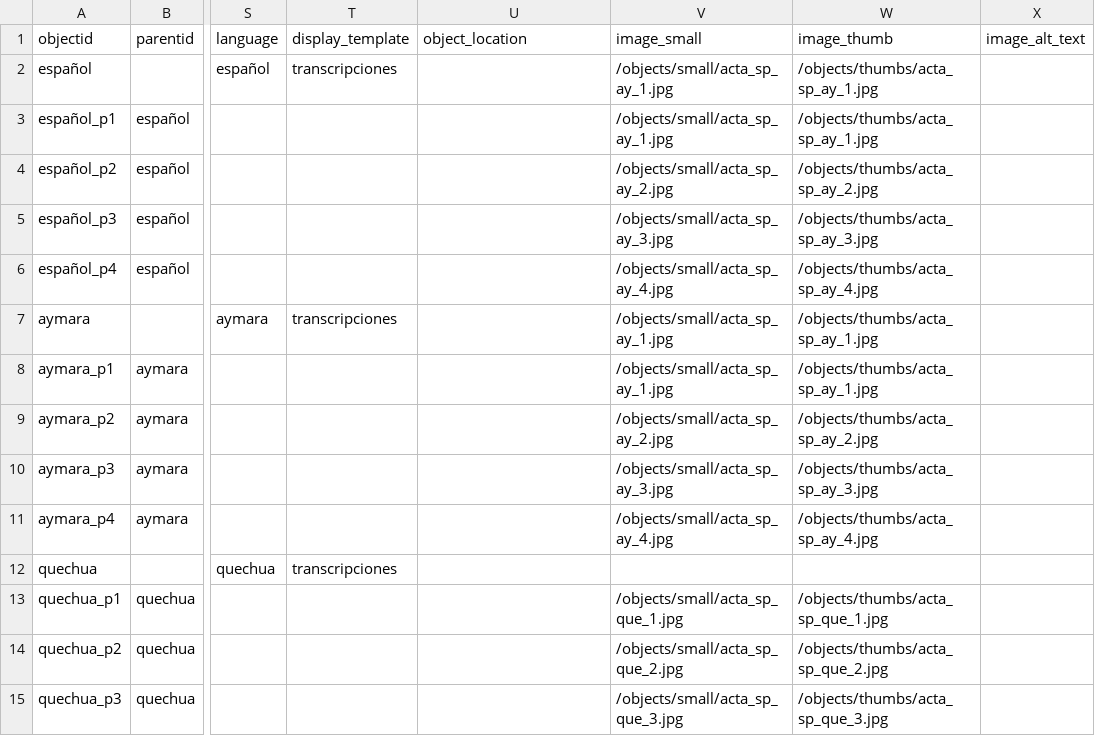
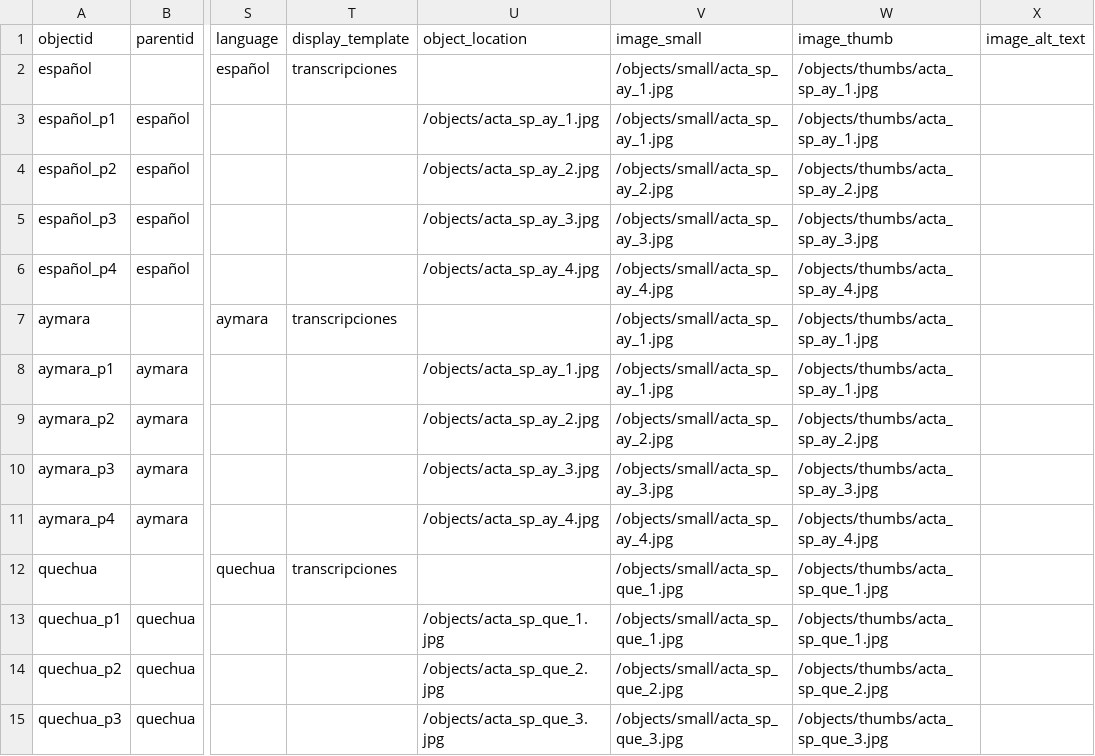
Before and after one commit to mirandaflorencia/florindependencia, a CSV file: _data/metadatos-coleccion.csv, drawn as a sheet; only a part is shown, gaps mark what is left out; the diff names each change by its address in the sheet, - before the commit and + after, or states it on an @@ line.

Commit message:
quechua última versión

```diff
--- a/_data/metadatos-coleccion.csv
+++ b/_data/metadatos-coleccion.csv
-U3 (object_location): (empty)
+U3 (object_location): /objects/acta_sp_ay_1.jpg
-U4 (object_location): (empty)
+U4 (object_location): /objects/acta_sp_ay_2.jpg
-U5 (object_location): (empty)
+U5 (object_location): /objects/acta_sp_ay_3.jpg
-U6 (object_location): (empty)
+U6 (object_location): /objects/acta_sp_ay_4.jpg
-U8 (object_location): (empty)
+U8 (object_location): /objects/acta_sp_ay_1.jpg
-U9 (object_location): (empty)
+U9 (object_location): /objects/acta_sp_ay_2.jpg
-U10 (object_location): (empty)
+U10 (object_location): /objects/acta_sp_ay_3.jpg
-U11 (object_location): (empty)
+U11 (object_location): /objects/acta_sp_ay_4.jpg
-V12 (image_small): (empty)
+V12 (image_small): /objects/small/acta_sp_que_1.jpg
-W12 (image_thumb): (empty)
+W12 (image_thumb): /objects/thumbs/acta_sp_que_1.jpg
-U13 (object_location): (empty)
+U13 (object_location): /objects/acta_sp_que_1.jpg
-U14 (object_location): (empty)
+U14 (object_location): /objects/acta_sp_que_2.jpg
-U15 (object_location): (empty)
+U15 (object_location): /objects/acta_sp_que_3.jpg
```
